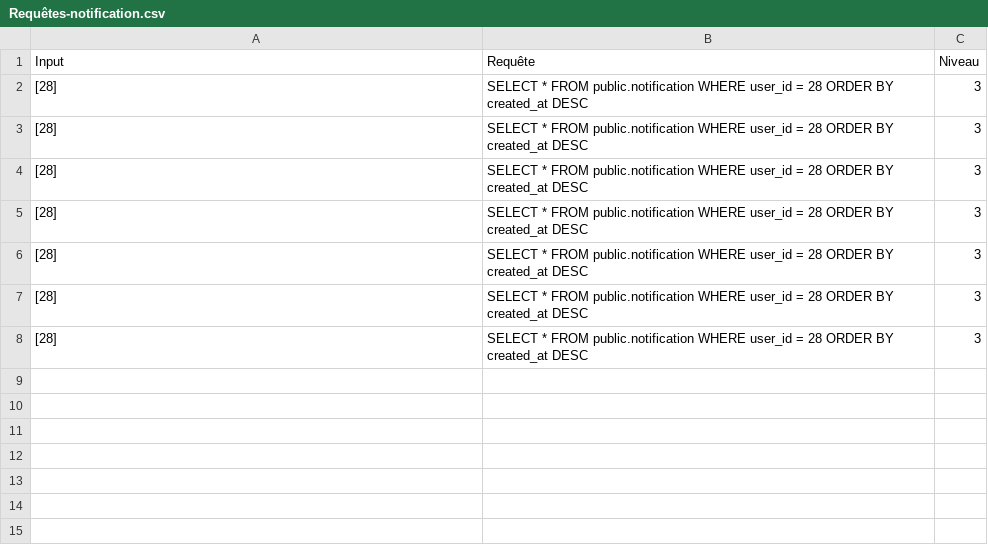
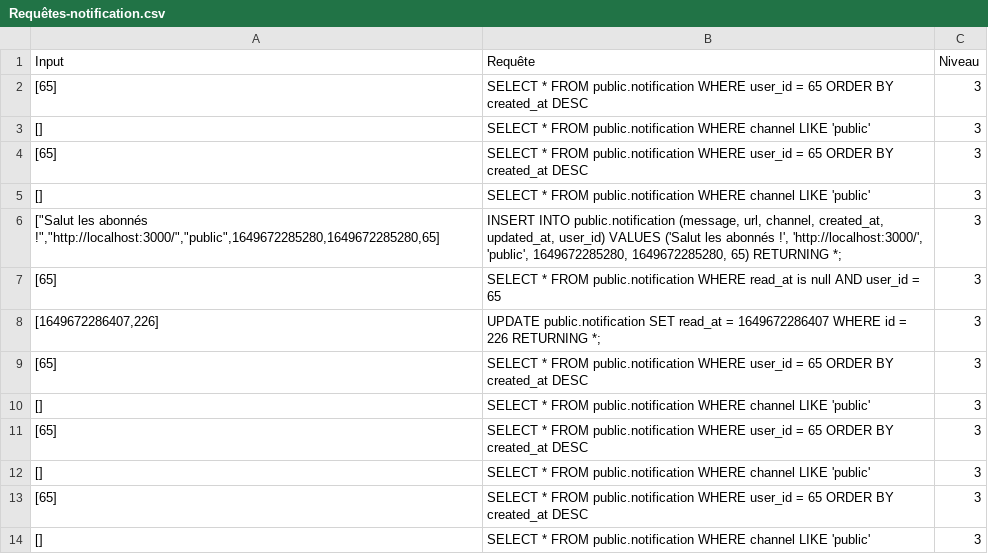
Before and after one commit to RMS92/CS-Project, a CSV file: backend/Requêtes-notification.csv, drawn as a sheet.

```diff
--- a/backend/Requêtes-notification.csv
+++ b/backend/Requêtes-notification.csv
@@ -1,8 +1,14 @@
 Input,Requête,Niveau
-[28],SELECT * FROM public.notification WHERE user_id = 28 ORDER BY created_at DESC,3
-[28],SELECT * FROM public.notification WHERE user_id = 28 ORDER BY created_at DESC,3
-[28],SELECT * FROM public.notification WHERE user_id = 28 ORDER BY created_at DESC,3
-[28],SELECT * FROM public.notification WHERE user_id = 28 ORDER BY created_at DESC,3
-[28],SELECT * FROM public.notification WHERE user_id = 28 ORDER BY created_at DESC,3
-[28],SELECT * FROM public.notification WHERE user_id = 28 ORDER BY created_at DESC,3
-[28],SELECT * FROM public.notification WHERE user_id = 28 ORDER BY created_at DESC,3
+[65],SELECT * FROM public.notification WHERE user_id = 65 ORDER BY created_at DESC,3
+[],SELECT * FROM public.notification WHERE channel LIKE 'public',3
+[65],SELECT * FROM public.notification WHERE user_id = 65 ORDER BY created_at DESC,3
+[],SELECT * FROM public.notification WHERE channel LIKE 'public',3
+"[""Salut les abonnés !"",""http://localhost:3000/"",""public"",1649672285280,1649672285280,65]","INSERT INTO public.notification (message, url, channel, created_at, updated_at, user_id) VALUES ('Salut les abonnés !', 'http://localhost:3000/', 'public', 1649672285280, 1649672285280, 65) RETURNING *;",3
+[65],SELECT * FROM public.notification WHERE read_at is null AND user_id = 65,3
+"[1649672286407,226]",UPDATE public.notification SET read_at = 1649672286407 WHERE id = 226 RETURNING *;,3
+[65],SELECT * FROM public.notification WHERE user_id = 65 ORDER BY created_at DESC,3
+[],SELECT * FROM public.notification WHERE channel LIKE 'public',3
+[65],SELECT * FROM public.notification WHERE user_id = 65 ORDER BY created_at DESC,3
+[],SELECT * FROM public.notification WHERE channel LIKE 'public',3
+[65],SELECT * FROM public.notification WHERE user_id = 65 ORDER BY created_at DESC,3
+[],SELECT * FROM public.notification WHERE channel LIKE 'public',3
```
Also changed, not shown: backend/Requêtes-avatar_file.csv, 7 other files.
